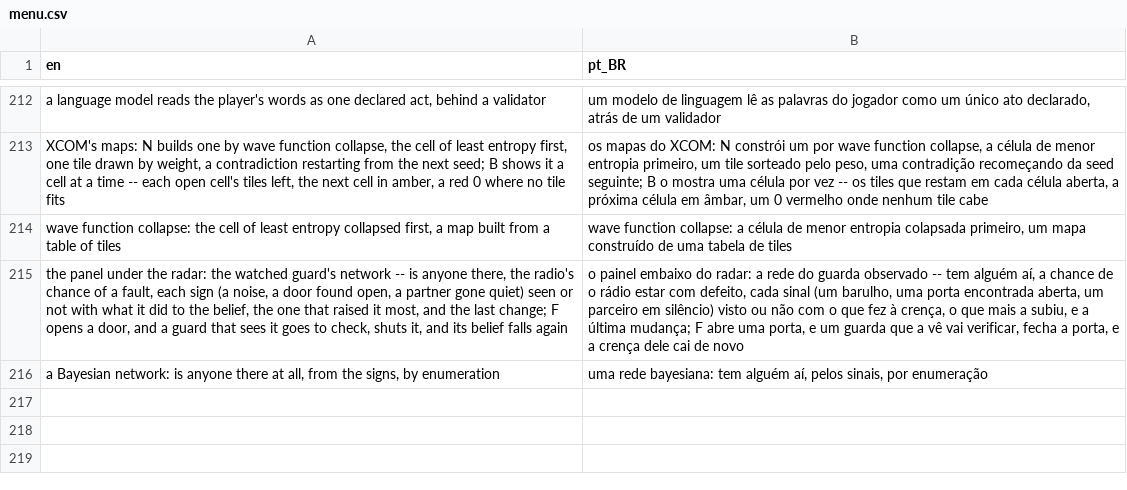
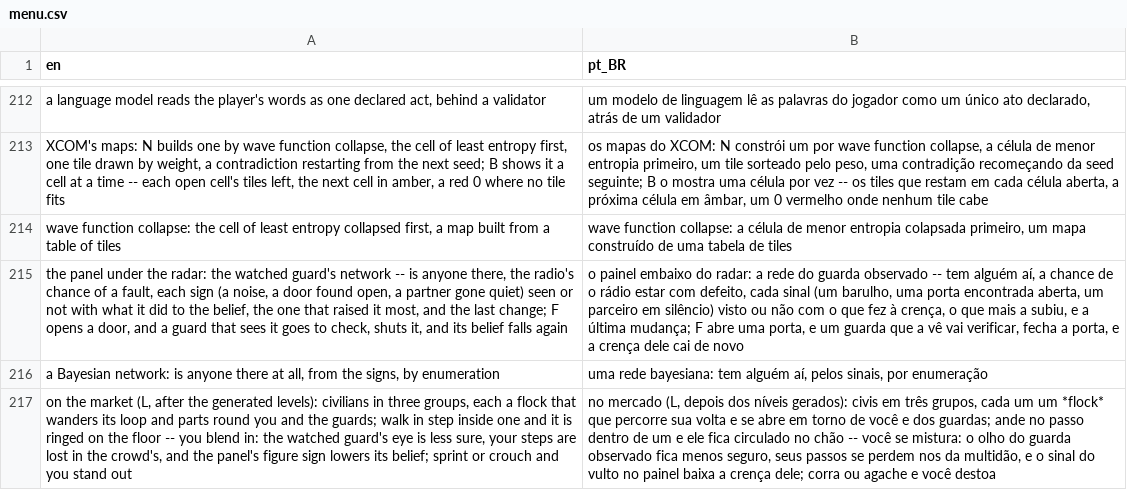
Before and after one commit to boscocp/game-ai-kit, a CSV file: godot/locale/menu.csv, drawn as a sheet; only a part is shown, gaps mark what is left out; the diff names each change by its address in the sheet, - before the commit and + after, or states it on an @@ line.

Commit message:
feat: T152, a crowd to hide in (wave 159)
The market, a crowded infiltration level offered after the generated ones:
sixteen civilians in three groups, each an ai_steering Flock with a wander
seek and a separation from strangers added through Steering.combined,
stepped on the walk grid. Walking in step inside a group blends in (a
guard's sight certainty x0.25, footsteps lost in the crowd); sprinting,
crouching, standing still or walking against it stands out (x1.3). The
reading is a new figure sign in the intruder network, summed over when no
one is picked out, so other levels' numbers do not change. Shown: the
counted group ringed on the floor, the figure sign and the reason under
the radar, en and pt-BR.

```diff
--- a/godot/locale/menu.csv
+++ b/godot/locale/menu.csv
+row 217: on the market (L, after the generated levels): civilians in three groups, each a flock that wanders its loop and parts round you and the guards; walk in step inside one and it is ringed on the floor -- you blend in: the watched guard's eye is less sure, your steps are lost in the crowd's, and the panel's figure sign lowers its belief; sprint or crouch and you stand out | no mercado (L, depois dos níveis gerados): civis em três grupos, cada um um *flock* que percorre sua volta e se abre em torno de você e dos guardas; ande no passo dentro de um e ele fica circulado no chão -- você se mistura: o olho do guarda observado fica menos seguro, seus passos se perdem nos da multidão, e o sinal do vulto no painel baixa a crença dele; corra ou agache e você destoa
```
Also changed, not shown: godot/locale/infiltration.csv, 31 other files.
